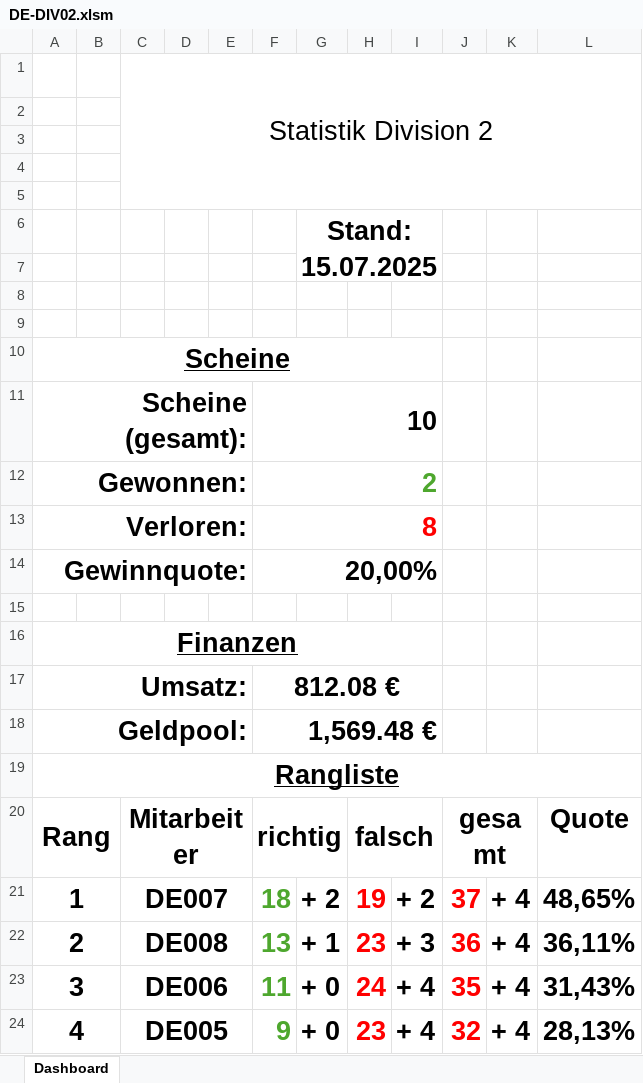
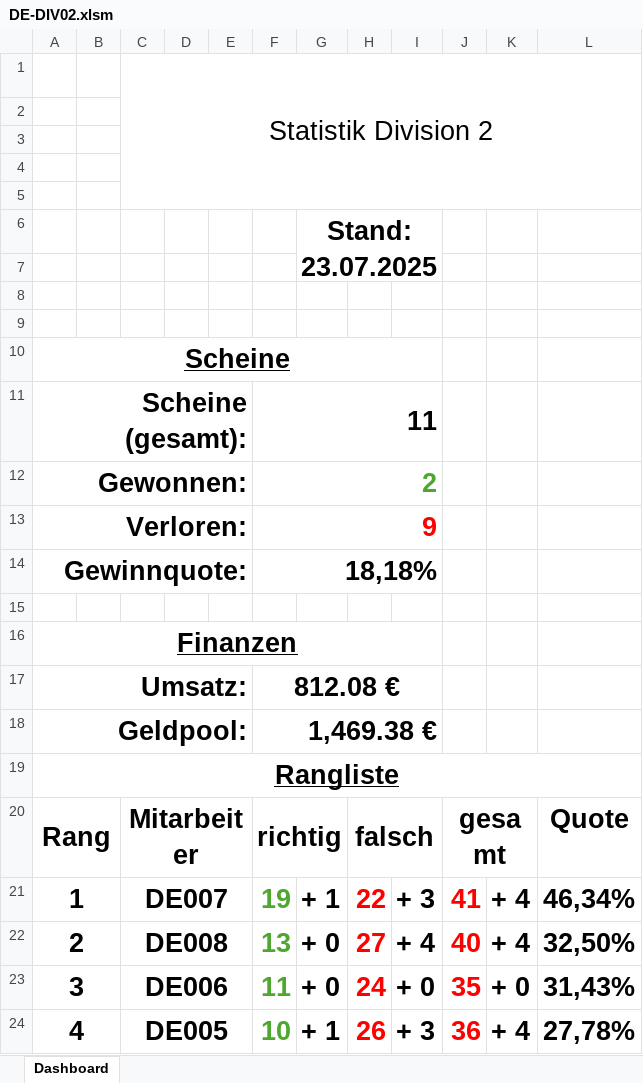
Before and after one commit to GreenRocketOfficial/green.rocket.com, an Excel workbook: DE-DIV02.xlsm, sheet Dashboard, drawn as a sheet; values as stored, in another font and other column widths than the file's, no borders; charts and pictures not drawn; the diff names each change by its address in the sheet, - before the commit and + after, or states it on an @@ line.

```diff
--- a/DE-DIV02.xlsm (sheet Dashboard)
+++ b/DE-DIV02.xlsm (sheet Dashboard)
-G6: Stand: 15.07.2025
+G6: Stand: 23.07.2025
-F11: 10
+F11: 11
-F13: 8
+F13: 9
-F14: 20,00%
+F14: 18,18%
-F18: 1,569.48 €
+F18: 1,469.38 €
-F21: 18
+F21: 19
-G21: + 2
+G21: + 1
-H21: 19
+H21: 22
-I21: + 2
+I21: + 3
-J21: 37
+J21: 41
-L21: 48,65%
+L21: 46,34%
-G22: + 1
+G22: + 0
-H22: 23
+H22: 27
-I22: + 3
+I22: + 4
-J22: 36
+J22: 40
-L22: 36,11%
+L22: 32,50%
-I23: + 4
+I23: + 0
-K23: + 4
+K23: + 0
-F24: 9
+F24: 10
-G24: + 0
+G24: + 1
-H24: 23
+H24: 26
-I24: + 4
+I24: + 3
-J24: 32
+J24: 36
-L24: 28,13%
+L24: 27,78%
```
Also changed, not shown: DE005.xlsm, DE006.xlsm, 2 other files.
